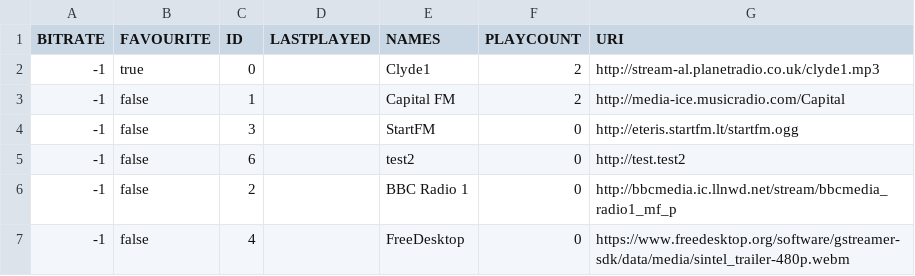
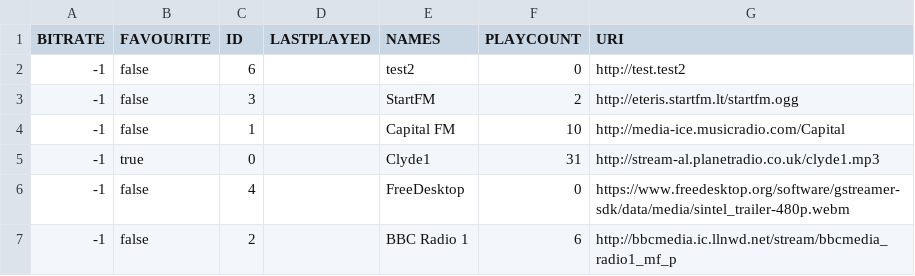
Before and after one commit to lemon-codes/NetRadio, a CSV file: .netradio-stations.csv, drawn as a sheet; removed rows and columns are numbered as before the commit, all else as after; the diff names each change by its address in the sheet, - before the commit and + after, or states it on an @@ line.

Commit message:
fixed issue where model was not being shutdown correctly on application exit and station metatdata (times played, favourite status etc) was not being stored.

```diff
--- a/.netradio-stations.csv
+++ b/.netradio-stations.csv
-row 2: -1 | true | 0 |  | Clyde1 | 2 | http://stream-al.planetradio.co.uk/clyde1.mp3
-row 3: -1 | false | 1 |  | Capital FM | 2 | http://media-ice.musicradio.com/Capital
-row 4: -1 | false | 3 |  | StartFM | 0 | http://eteris.startfm.lt/startfm.ogg
-row 6: -1 | false | 2 |  | BBC Radio 1 | 0 | http://bbcmedia.ic.llnwd.net/stream/bbcmedia_radio1_mf_p
+row 3: -1 | false | 3 |  | StartFM | 2 | http://eteris.startfm.lt/startfm.ogg
+row 4: -1 | false | 1 |  | Capital FM | 10 | http://media-ice.musicradio.com/Capital
+row 5: -1 | true | 0 |  | Clyde1 | 31 | http://stream-al.planetradio.co.uk/clyde1.mp3
+row 7: -1 | false | 2 |  | BBC Radio 1 | 6 | http://bbcmedia.ic.llnwd.net/stream/bbcmedia_radio1_mf_p
```
Also changed, not shown: 9 other files.
